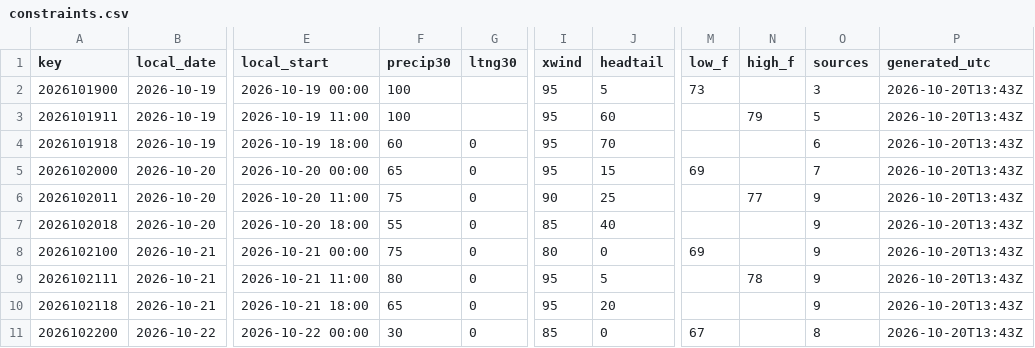
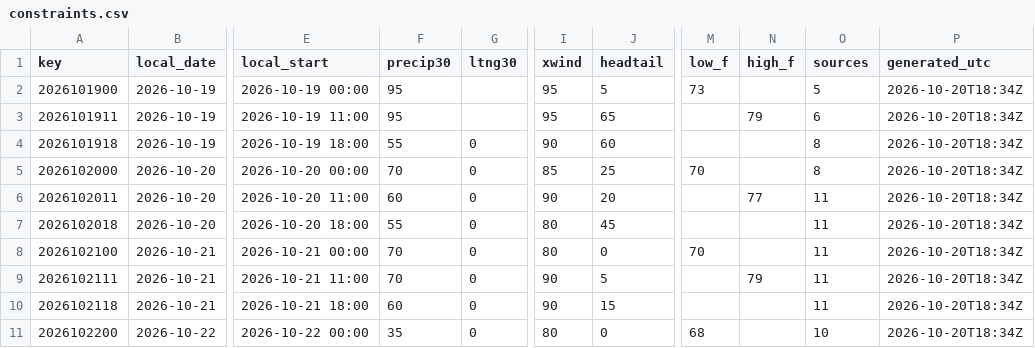
Before and after one commit to cyclonecizek/SLFWeather, a CSV file: docs/data/constraints.csv, drawn as a sheet; only a part is shown, gaps mark what is left out; the diff covers the shown part only; the diff names each change by its address in the sheet, - before the commit and + after, or states it on an @@ line.

```diff
--- a/docs/data/constraints.csv
+++ b/docs/data/constraints.csv
-F2:F3 (precip30): 100
+F2:F3 (precip30): 95
-O2 (sources): 3
+O2 (sources): 5
-P2:P11 (generated_utc): 2026-10-20T13:43Z
+P2:P11 (generated_utc): 2026-10-20T18:34Z
-J3 (headtail): 60
+J3 (headtail): 65
-O3 (sources): 5
+O3 (sources): 6
-F4 (precip30): 60
+F4 (precip30): 55
-I4 (xwind): 95
+I4 (xwind): 90
-J4 (headtail): 70
+J4 (headtail): 60
-O4 (sources): 6
+O4 (sources): 8
-F5 (precip30): 65
+F5 (precip30): 70
-I5 (xwind): 95
+I5 (xwind): 85
-J5 (headtail): 15
+J5 (headtail): 25
-M5 (low_f): 69
+M5 (low_f): 70
-O5 (sources): 7
+O5 (sources): 8
-F6 (precip30): 75
+F6 (precip30): 60
-J6 (headtail): 25
+J6 (headtail): 20
-O6:O10 (sources): 9
+O6:O10 (sources): 11
-I7 (xwind): 85
+I7 (xwind): 80
-J7 (headtail): 40
+J7 (headtail): 45
-F8 (precip30): 75
+F8 (precip30): 70
-M8 (low_f): 69
+M8 (low_f): 70
-F9 (precip30): 80
+F9 (precip30): 70
-I9:I10 (xwind): 95
+I9:I10 (xwind): 90
-N9 (high_f): 78
+N9 (high_f): 79
-F10 (precip30): 65
+F10 (precip30): 60
-J10 (headtail): 20
+J10 (headtail): 15
-F11 (precip30): 30
+F11 (precip30): 35
-I11 (xwind): 85
+I11 (xwind): 80
-M11 (low_f): 67
+M11 (low_f): 68
-O11 (sources): 8
+O11 (sources): 10
```
Also changed, not shown: 72 edited cells elsewhere in this file, docs/data/GFS_upper_air_KTTS.csv, docs/data/KTTS_ENS_wind.csv, 12 other files.
